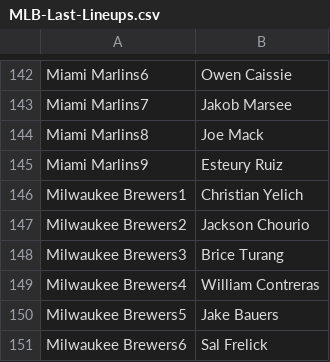
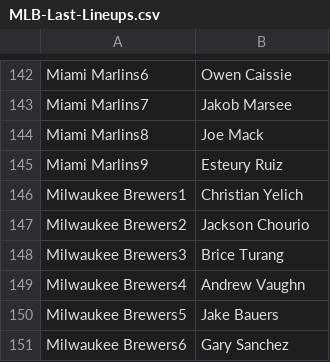
Before and after one commit to jack-simon4/jacks-models, a CSV file: src/assets/MLB-Last-Lineups.csv, drawn as a sheet; only a part is shown, gaps mark what is left out; the diff covers the shown part only.

```diff
--- a/src/assets/MLB-Last-Lineups.csv
+++ b/src/assets/MLB-Last-Lineups.csv
@@ -148,4 +148,4 @@ Milwaukee Brewers2,Jackson Chourio
 Milwaukee Brewers3,Brice Turang
-Milwaukee Brewers4,William Contreras
+Milwaukee Brewers4,Andrew Vaughn
 Milwaukee Brewers5,Jake Bauers
-Milwaukee Brewers6,Sal Frelick
+Milwaukee Brewers6,Gary Sanchez
```
Also changed, not shown: 29 edited cells elsewhere in this file, src/assets/MLB-Hitters.csv, src/assets/MLB-Lineups.csv, 2 other files.
